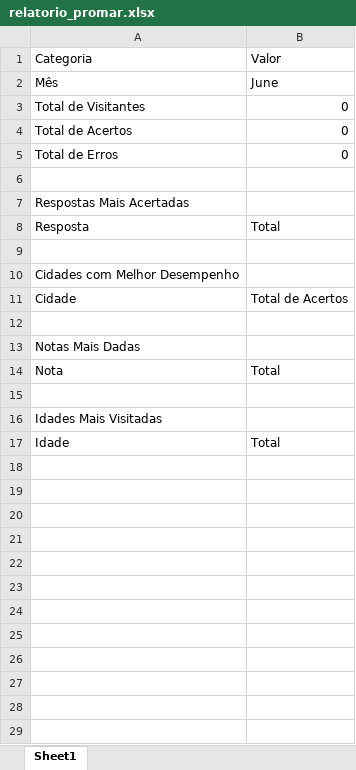
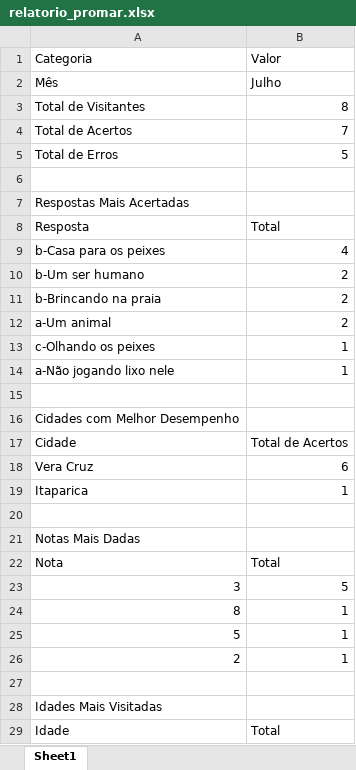
Before and after one commit to leonine1983/ProMarQuiz, an Excel workbook: relatorio_promar.xlsx, sheet Sheet1, drawn as a sheet; only a part is shown; values as stored, in another font and other column widths than the file's, no cell formats; the diff covers the shown part only; the diff names each change by its address in the sheet, - before the commit and + after, or states it on an @@ line.

```diff
--- a/relatorio_promar.xlsx (sheet Sheet1)
+++ b/relatorio_promar.xlsx (sheet Sheet1)
-B2 (Valor): June
+B2 (Valor): Julho
-B3 (Valor): 0
+B3 (Valor): 8
-B4 (Valor): 0
+B4 (Valor): 7
-B5 (Valor): 0
+B5 (Valor): 5
+row 9: b-Casa para os peixes | 4
+row 10: b-Um ser humano | 2
+row 11: b-Brincando na praia | 2
+row 12: a-Um animal | 2
+row 13: c-Olhando os peixes | 1
+row 14: a-Não jogando lixo nele | 1
+row 18: Vera Cruz | 6
+row 19: Itaparica | 1
+row 23: 3 | 5
+row 24: 8 | 1
+row 25: 5 | 1
+row 26: 2 | 1
```
Also changed, not shown: 4 added rows elsewhere in this sheet, cell formats, 1 other file.
